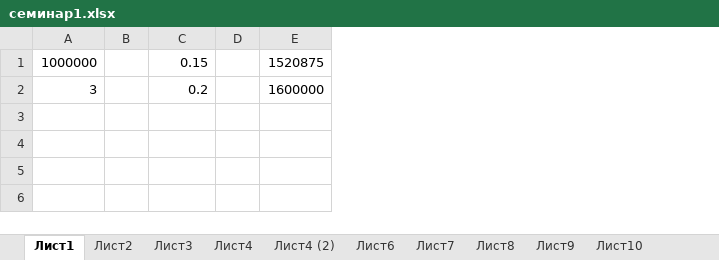
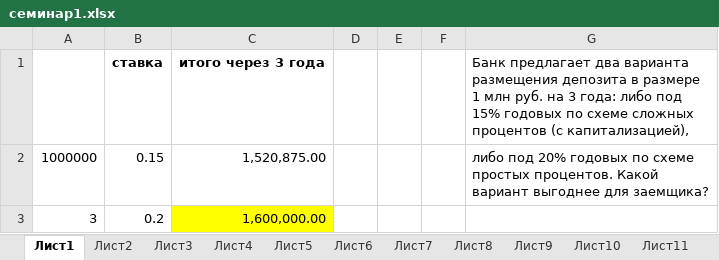
Before and after one commit to ElenaPhoenix/Financial_math, an Excel workbook: Seminar1/семинар1.xlsx, sheet Лист1, drawn as a sheet; values as stored, in another font and other column widths than the file's, no borders; removed rows and columns are numbered as before the commit, all else as after; the diff names each change by its address in the sheet, - before the commit and + after, or states it on an @@ line.

```diff
--- a/Seminar1/семинар1.xlsx (sheet Лист1)
+++ b/Seminar1/семинар1.xlsx (sheet Лист1)
-sheet tab: Лист4 (2)
+sheet tab: Лист5
-column B, empty
+column C, rows 2-3: 1,520,875.00 | 1,600,000.00
-column E, rows 1-2: 1520875 | 1600000
+column E, empty
+column F, empty
+column G, row 2: либо под 20% годовых по схеме простых процентов. Какой вариант выгоднее для заемщика?
+row 1:  | ставка | итого через 3 года |  |  |  | Банк предлагает два варианта размещения депозита в размере 1 млн руб. на 3 года: либо под 15% годовых по схеме сложных процентов (с капитализацией),
```
Also changed, not shown: sheet Лист3, sheet Лист2, sheet Лист19, sheet Лист14, sheet Лист16, sheet Лист18, 13 more sheets, other sheet tabs, formulas that keep their value, Seminar2/семинар2.xlsx, 3 other files.
